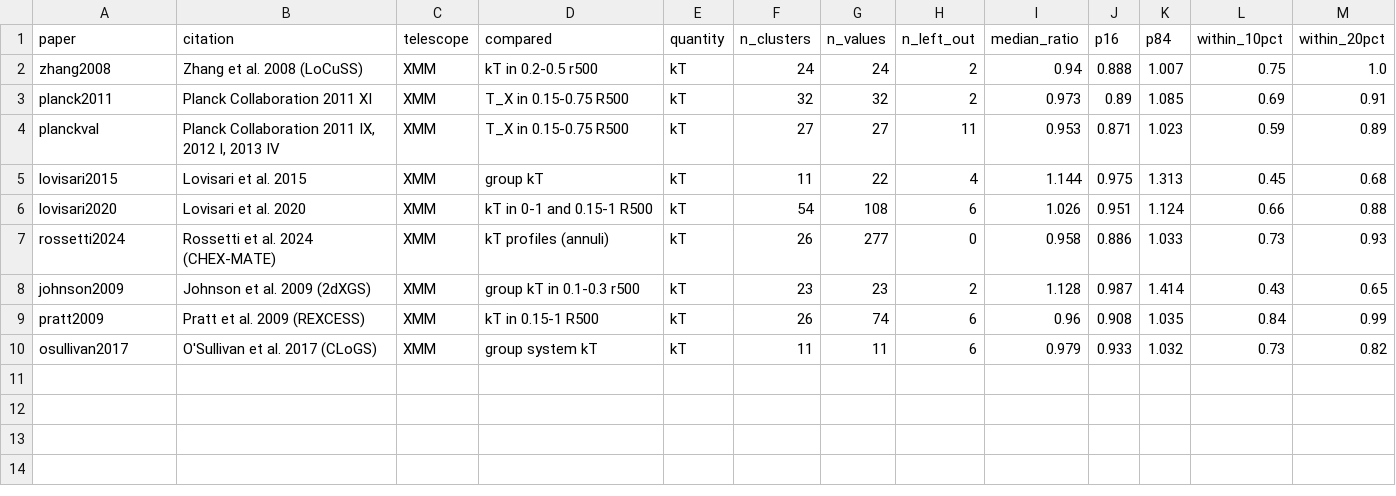
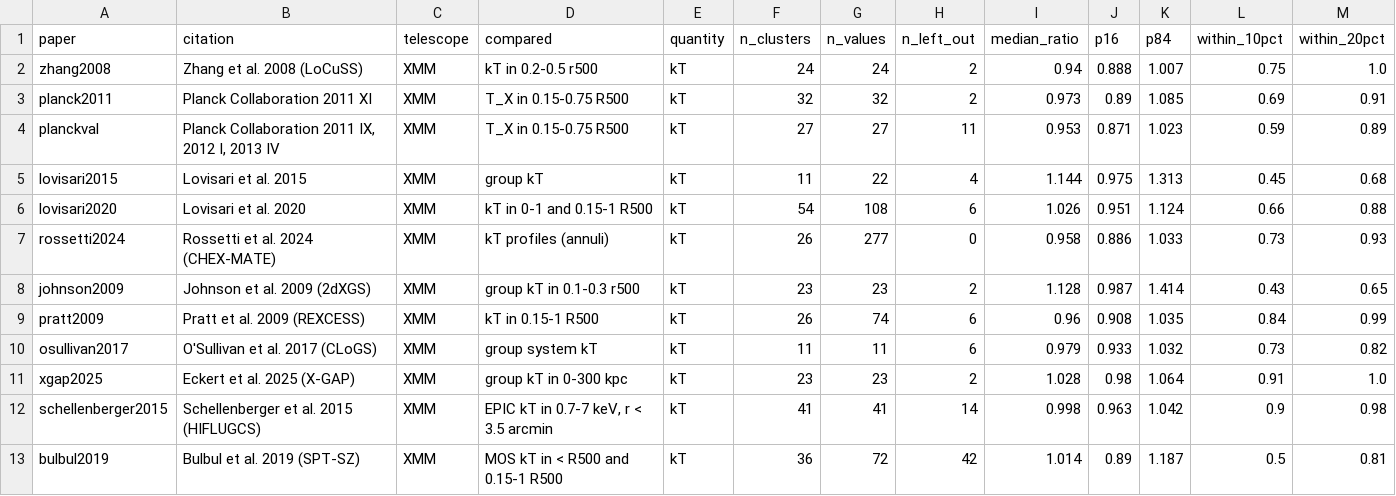
Before and after one commit to dchwu2003/xmm-cluster-pipeline-public, a CSV file: data/summary/reproduction_papers.csv, drawn as a sheet.

```diff
--- a/data/summary/reproduction_papers.csv
+++ b/data/summary/reproduction_papers.csv
@@ -10 +10,4 @@ pratt2009,Pratt et al. 2009 (REXCESS),XMM,kT in 0.15-1 R500,kT,26,74,6,0.96,0.90
 osullivan2017,O'Sullivan et al. 2017 (CLoGS),XMM,group system kT,kT,11,11,6,0.979,0.933,1.032,0.73,0.82
+xgap2025,Eckert et al. 2025 (X-GAP),XMM,group kT in 0-300 kpc,kT,23,23,2,1.028,0.98,1.064,0.91,1.0
+schellenberger2015,Schellenberger et al. 2015 (HIFLUGCS),XMM,"EPIC kT in 0.7-7 keV, r < 3.5 arcmin",kT,41,41,14,0.998,0.963,1.042,0.9,0.98
+bulbul2019,Bulbul et al. 2019 (SPT-SZ),XMM,MOS kT in < R500 and 0.15-1 R500,kT,36,72,42,1.014,0.89,1.187,0.5,0.81
```
Also changed, not shown: 7 other files.
